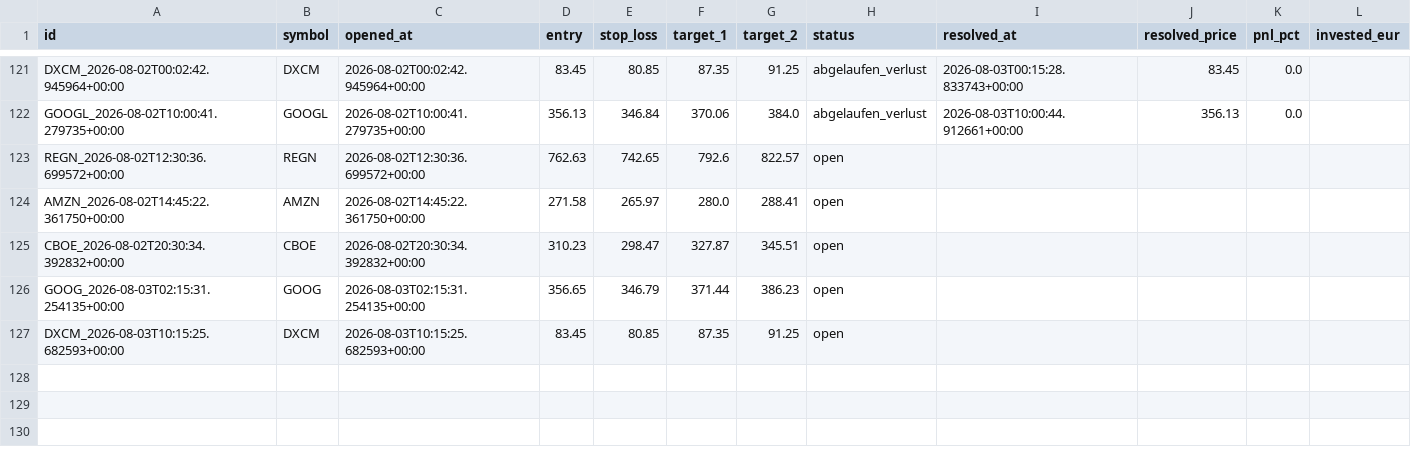
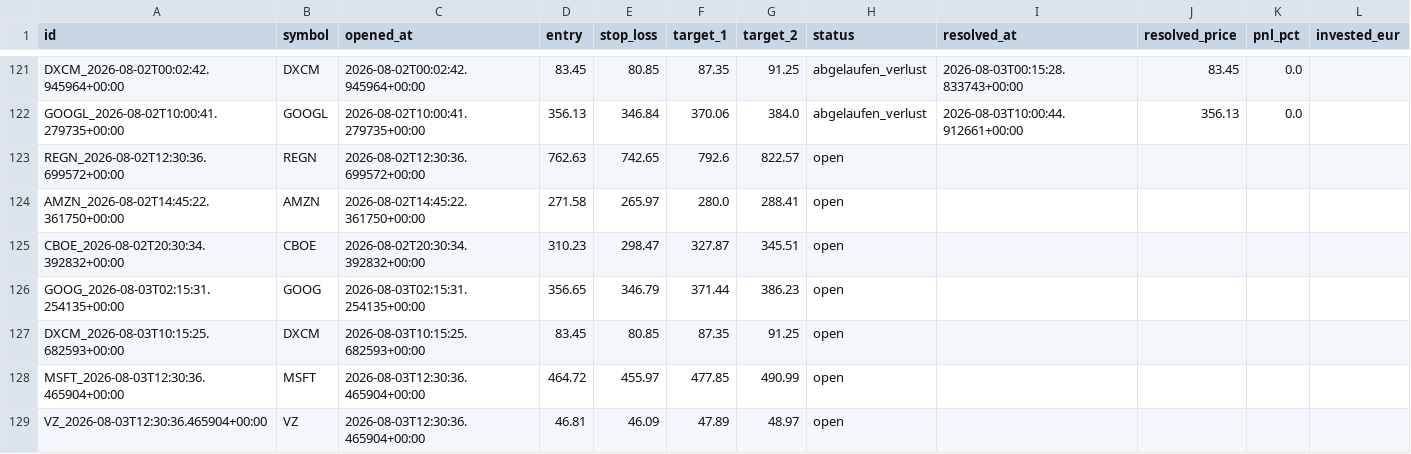
Before and after one commit to luiswolny-dot/Trading-Gehirn, a CSV file: data/recommendations_log.csv, drawn as a sheet; only a part is shown, gaps mark what is left out.

```diff
--- a/data/recommendations_log.csv
+++ b/data/recommendations_log.csv
@@ -127 +127,3 @@ GOOG_2026-08-03T02:15:31.254135+00:00,GOOG,2026-08-03T02:15:31.254135+00:00,356.
 DXCM_2026-08-03T10:15:25.682593+00:00,DXCM,2026-08-03T10:15:25.682593+00:00,83.45,80.85,87.35,91.25,open,,,,
+MSFT_2026-08-03T12:30:36.465904+00:00,MSFT,2026-08-03T12:30:36.465904+00:00,464.72,455.97,477.85,490.99,open,,,,
+VZ_2026-08-03T12:30:36.465904+00:00,VZ,2026-08-03T12:30:36.465904+00:00,46.81,46.09,47.89,48.97,open,,,,
```
Also changed, not shown: 32 other files.
